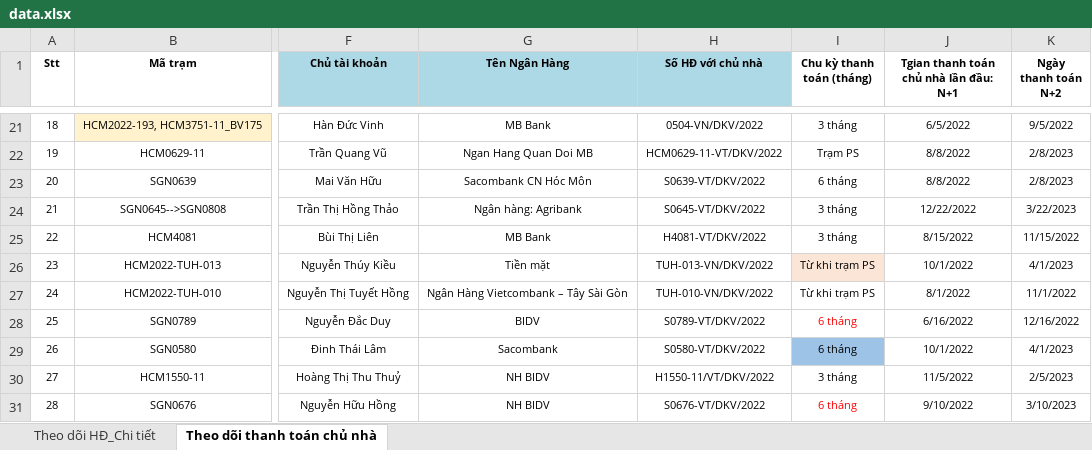
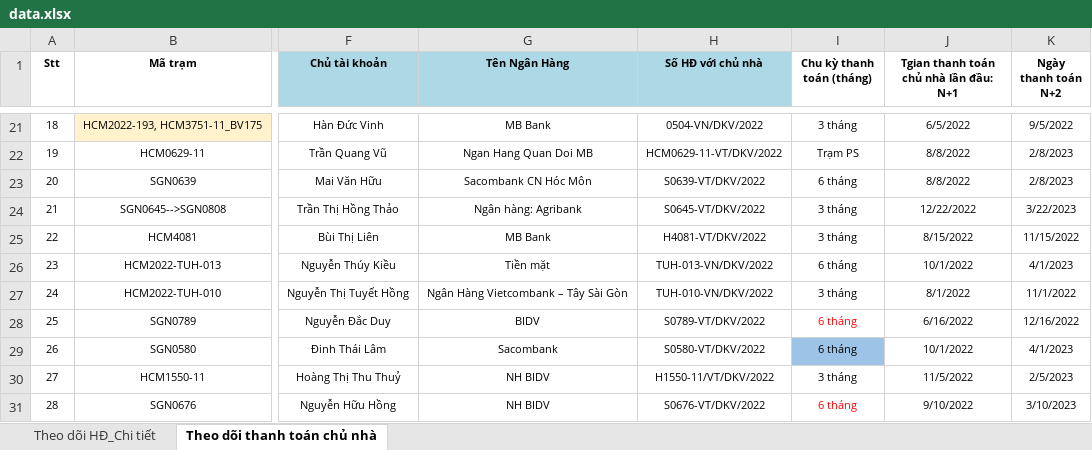
Before and after one commit to votanvinhgithu/ung-dung-tra-cuu-tram, an Excel workbook: data.xlsx, sheet Theo dõi thanh toán chủ nhà, drawn as a sheet; only a part is shown, gaps mark what is left out; values as stored, in another font and other column widths than the file's, no borders; conditional formats not drawn; the diff names each change by its address in the sheet, - before the commit and + after, or states it on an @@ line.

```diff
--- a/data.xlsx (sheet Theo dõi thanh toán chủ nhà)
+++ b/data.xlsx (sheet Theo dõi thanh toán chủ nhà)
-I26 (Chu kỳ thanh toán (tháng)): Từ khi trạm PS
+I26 (Chu kỳ thanh toán (tháng)): 6 tháng
-I26 fill: #FBE5D6
+I26 fill: none
-I27 (Chu kỳ thanh toán (tháng)): Từ khi trạm PS
+I27 (Chu kỳ thanh toán (tháng)): 3 tháng
```
Also changed, not shown: 1 other file.
